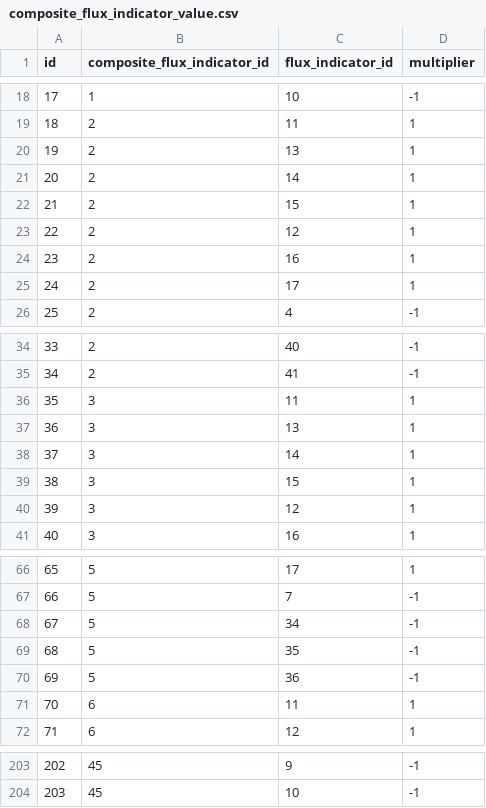
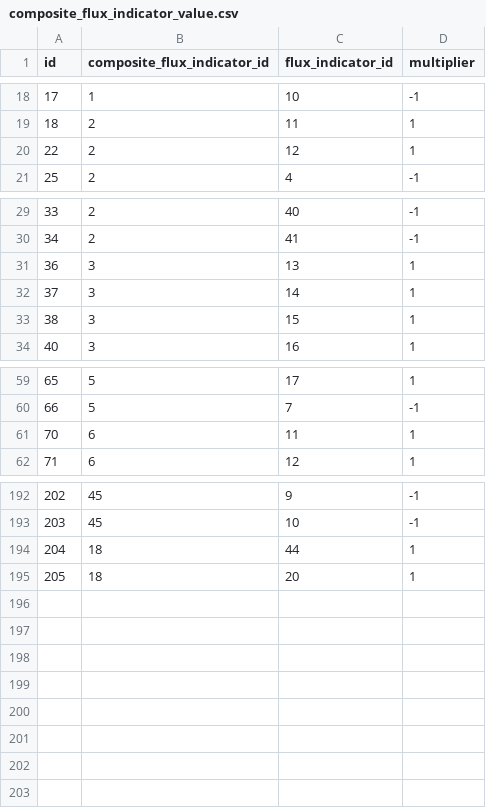
Before and after one commit to cat-cfs/cbm_defaults, a CSV file: cbm_defaults/tables/composite_flux_indicator_value.csv, drawn as a sheet; only a part is shown, gaps mark what is left out; the diff covers the shown part only.

Commit message:
apply composite flux indicator corrections

```diff
--- a/cbm_defaults/tables/composite_flux_indicator_value.csv
+++ b/cbm_defaults/tables/composite_flux_indicator_value.csv
@@ -19,8 +19,3 @@ id,composite_flux_indicator_id,flux_indicator_id,multiplier
 18,2,11,1
-19,2,13,1
-20,2,14,1
-21,2,15,1
 22,2,12,1
-23,2,16,1
-24,2,17,1
 25,2,4,-1
@@ -35,3 +30,2 @@ id,composite_flux_indicator_id,flux_indicator_id,multiplier
 34,2,41,-1
-35,3,11,1
 36,3,13,1
@@ -39,3 +33,2 @@ id,composite_flux_indicator_id,flux_indicator_id,multiplier
 38,3,15,1
-39,3,12,1
 40,3,16,1
@@ -67,5 +60,2 @@ id,composite_flux_indicator_id,flux_indicator_id,multiplier
 66,5,7,-1
-67,5,34,-1
-68,5,35,-1
-69,5,36,-1
 70,6,11,1
@@ -204 +193,3 @@ id,composite_flux_indicator_id,flux_indicator_id,multiplier
 203,45,10,-1
+204,18,44,1
+205,18,20,1
```
Also changed, not shown: 1 removed row and 5 edited cells elsewhere in this file.
